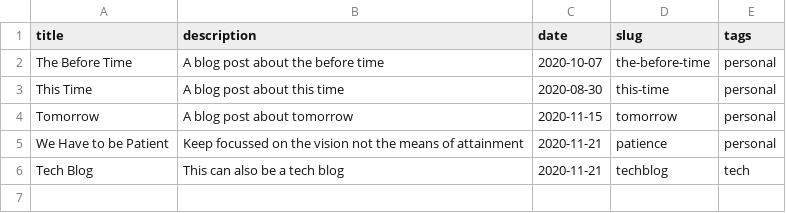
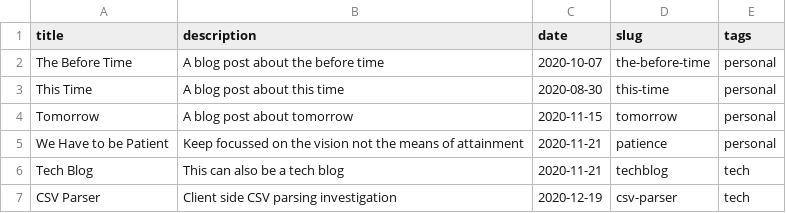
Before and after one commit to xezian/jasonleo, a CSV file: surface/public/jason-leo/blog/index.csv, drawn as a sheet.

Commit message:
Rearranges to use more markdown
Splits blog posts in anticipation of writing more now

```diff
--- a/surface/public/jason-leo/blog/index.csv
+++ b/surface/public/jason-leo/blog/index.csv
@@ -6 +6,2 @@ We Have to be Patient,Keep focussed on the vision not the means of attainment,20
 Tech Blog,This can also be a tech blog,2020-11-21,techblog,"tech"
+CSV Parser,Client side CSV parsing investigation,2020-12-19,csv-parser,"tech"
```
Also changed, not shown: 5 other files.
